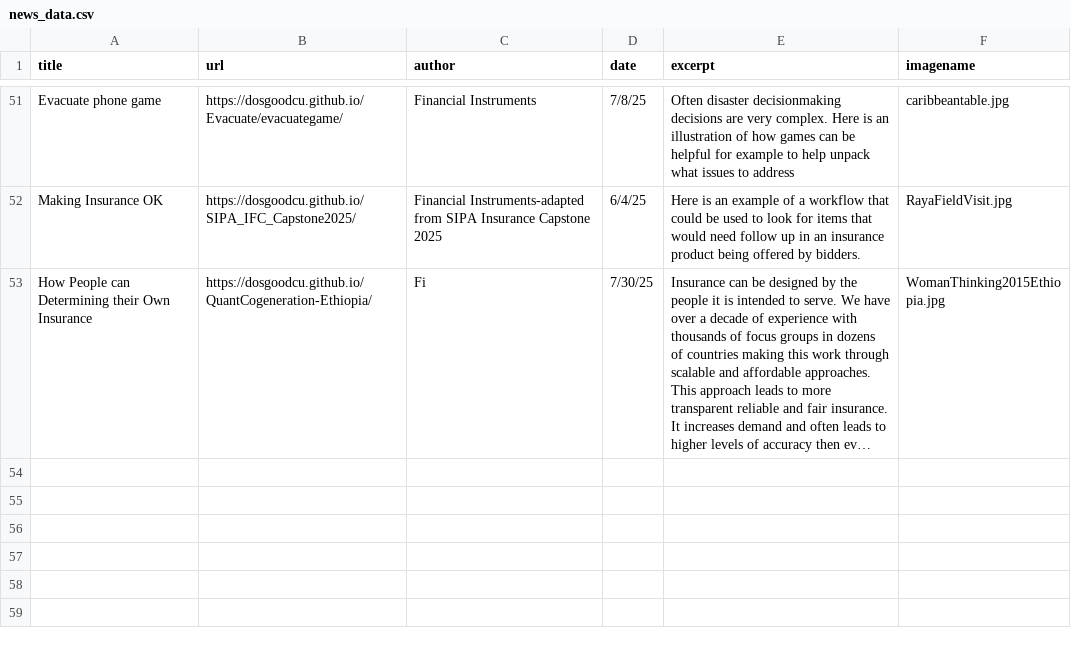
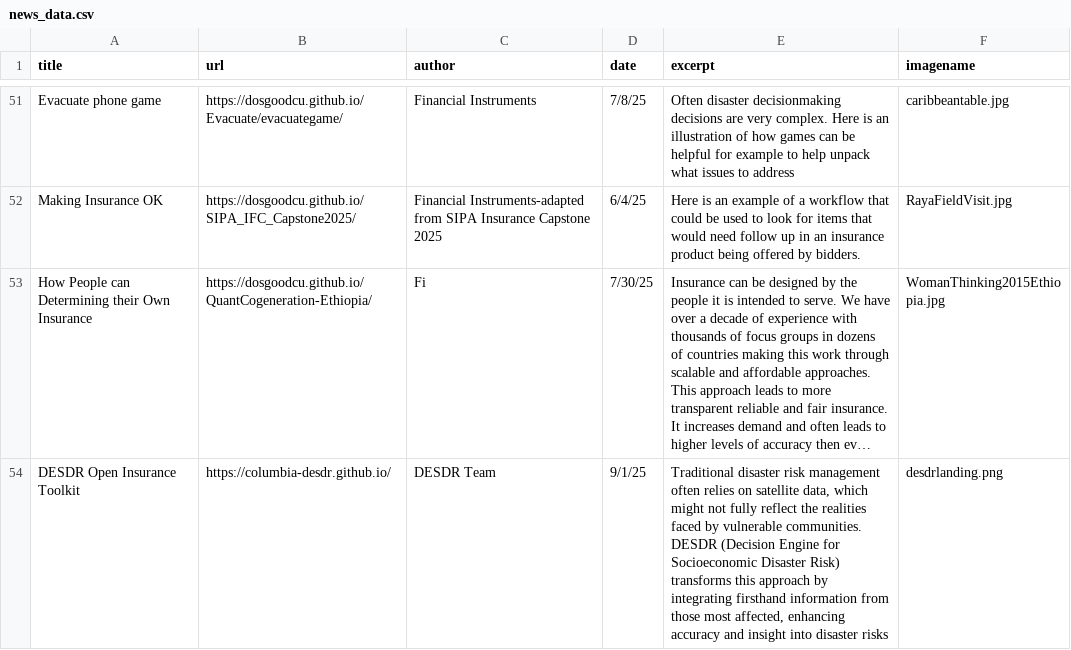
Before and after one commit to DOsgoodCU/filinks, a CSV file: news_data.csv, drawn as a sheet; only a part is shown, gaps mark what is left out; long unchanged cells end in …; the diff names each change by its address in the sheet, - before the commit and + after, or states it on an @@ line.

```diff
--- a/news_data.csv
+++ b/news_data.csv
+row 54: DESDR Open Insurance Toolkit | https://columbia-desdr.github.io/ | DESDR Team | 9/1/25 | Traditional disaster risk management often relies on satellite data, which might not fully reflect the realities faced by vulnerable communities. DESDR (Decision Engine for Socioeconomic Disaster Risk) transforms this approach by integrating firsthand information from those most affected, enhancing accuracy and insight into disaster risks | desdrlanding.png
```
Also changed, not shown: 2 other files.
